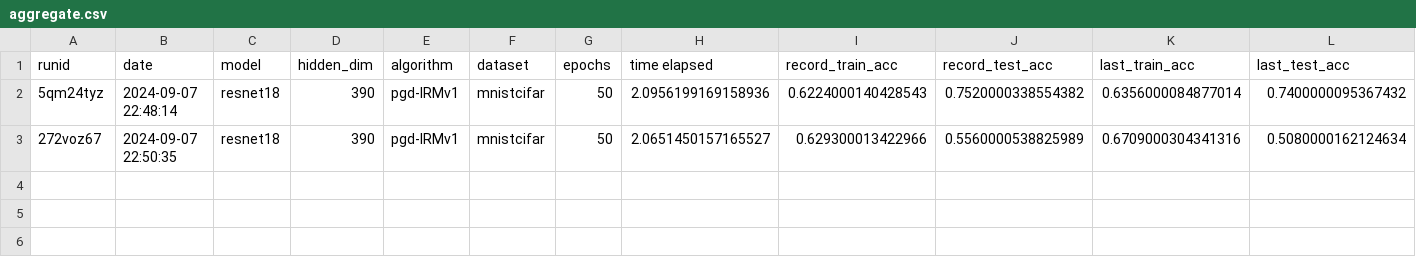
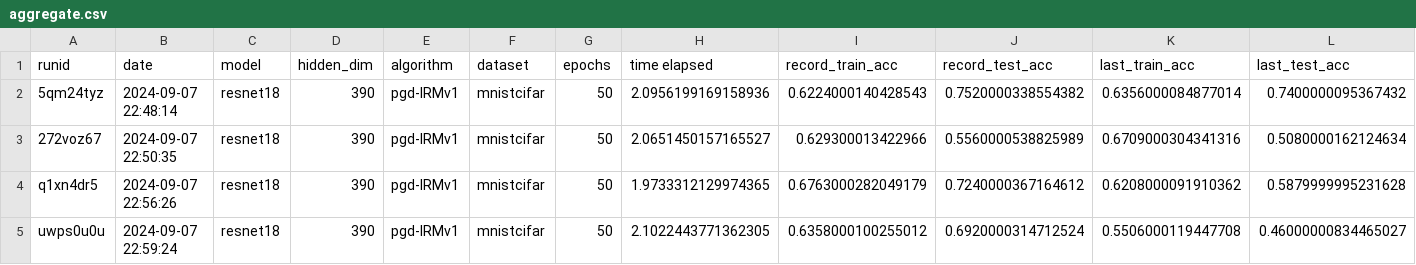
Before and after one commit to janezdu/sparseIRM-resnet-ver, a CSV file: aggregate.csv, drawn as a sheet; only a part is shown; rows hold the shown columns only; the diff names each change by its address in the sheet, - before the commit and + after, or states it on an @@ line.

Commit message:
experimenting

```diff
--- a/aggregate.csv
+++ b/aggregate.csv
+row 4: q1xn4dr5 | 2024-09-07 22:56:26 | resnet18 | 390 | pgd-IRMv1 | mnistcifar | 50 | 1.9733312129974365 | 0.6763000282049179 | 0.7240000367164612 | 0.6208000091910362 | 0.5879999995231628
+row 5: uwps0u0u | 2024-09-07 22:59:24 | resnet18 | 390 | pgd-IRMv1 | mnistcifar | 50 | 2.1022443771362305 | 0.6358000100255012 | 0.6920000314712524 | 0.5506000119447708 | 0.46000000834465027
```
